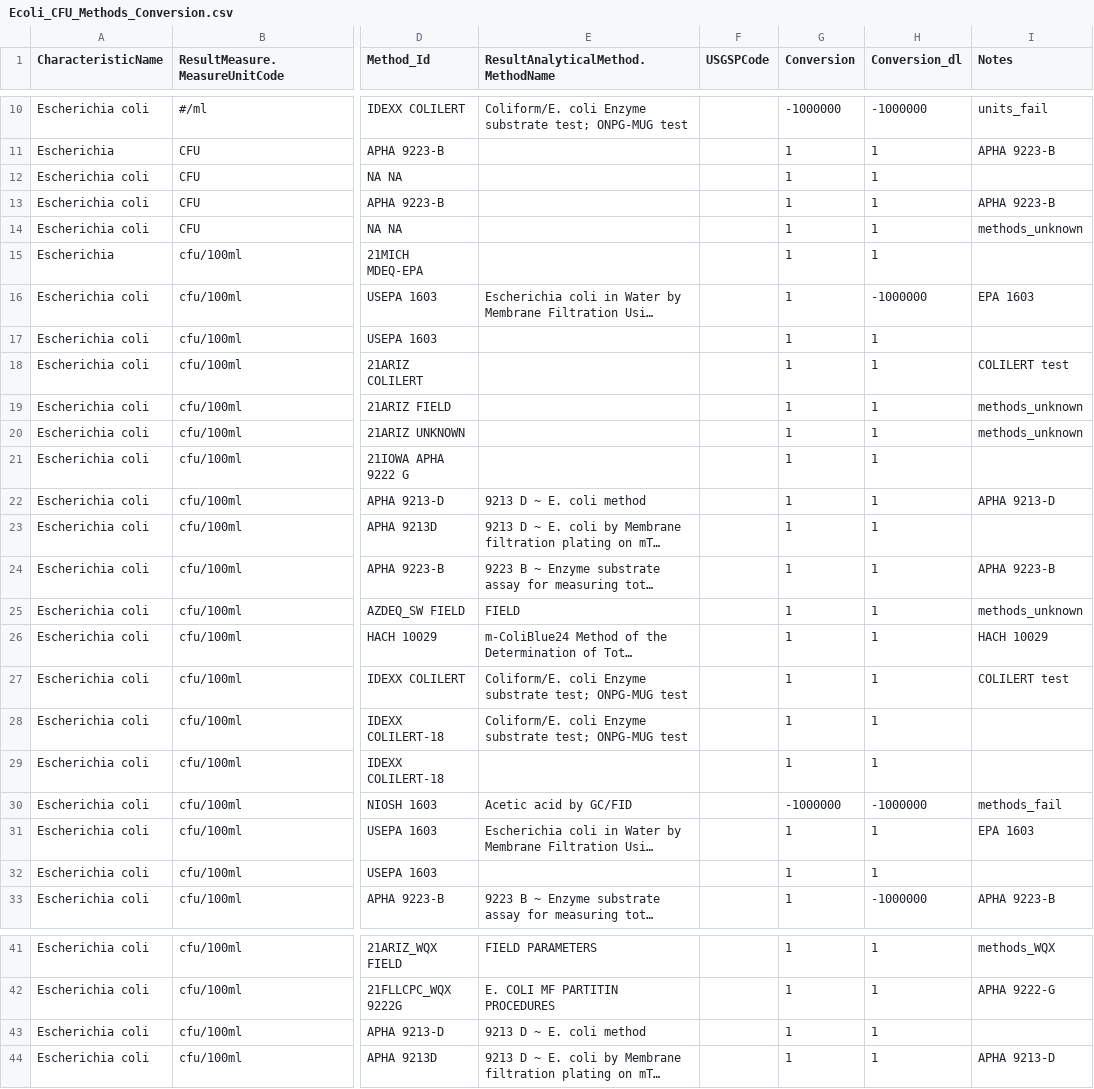
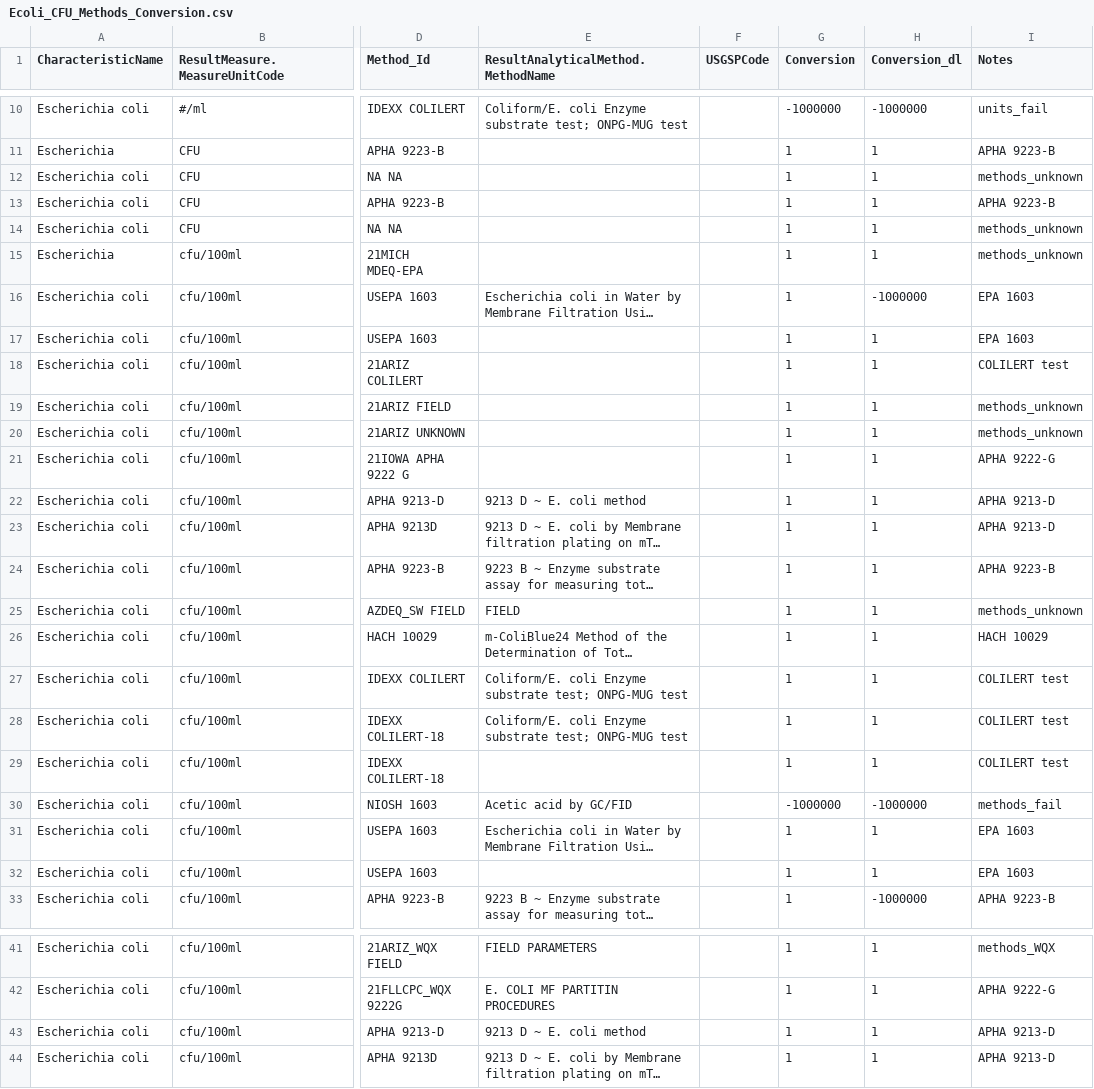
Before and after one commit to cont-limno/lagos_database, a CSV file: conversion_files/Ecoli_CFU_Methods_Conversion.csv, drawn as a sheet; only a part is shown, gaps mark what is left out; long unchanged cells end in …; the diff covers the shown part only; the diff names each change by its address in the sheet, - before the commit and + after, or states it on an @@ line.

Commit message:
Update Ecoli_CFU_Methods_Conversion.csv
Tidied up

```diff
--- a/conversion_files/Ecoli_CFU_Methods_Conversion.csv
+++ b/conversion_files/Ecoli_CFU_Methods_Conversion.csv
-I12 (Notes): (empty)
+I12 (Notes): methods_unknown
-I15 (Notes): (empty)
+I15 (Notes): methods_unknown
-I17 (Notes): (empty)
+I17 (Notes): EPA 1603
-I21 (Notes): (empty)
+I21 (Notes): APHA 9222-G
-I23 (Notes): (empty)
+I23 (Notes): APHA 9213-D
-I28:I29 (Notes): (empty)
+I28:I29 (Notes): COLILERT test
-I32 (Notes): (empty)
+I32 (Notes): EPA 1603
-I43 (Notes): (empty)
+I43 (Notes): APHA 9213-D
```
Also changed, not shown: 6 edited cells elsewhere in this file.
